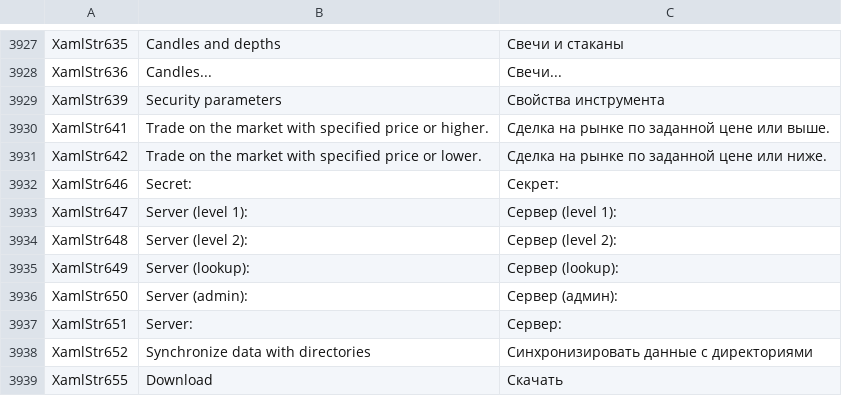
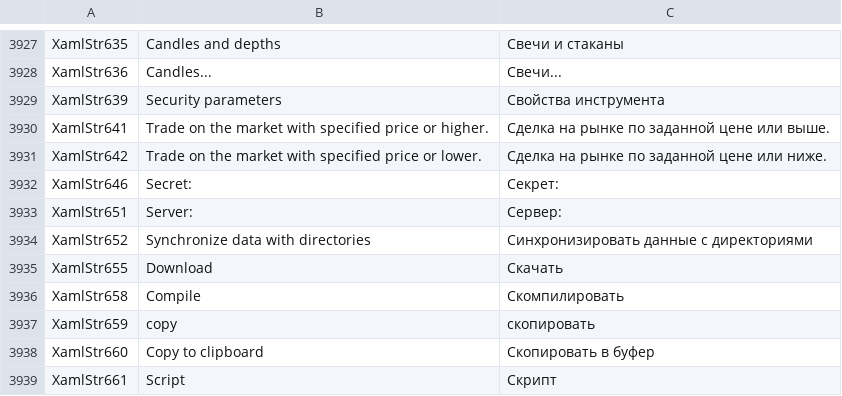
Before and after one commit to StockSharp/StockSharp, a CSV file: Localization/text.csv, drawn as a sheet; only a part is shown, gaps mark what is left out; the shorter side is filled out with more unchanged rows; the diff names each change by its address in the sheet, - before the commit and + after, or states it on an @@ line.

```diff
--- a/Localization/text.csv
+++ b/Localization/text.csv
-row 3933: XamlStr647 | Server (level 1): | Сервер (level 1):
-row 3934: XamlStr648 | Server (level 2): | Сервер (level 2):
-row 3935: XamlStr649 | Server (lookup): | Сервер (lookup):
-row 3936: XamlStr650 | Server (admin): | Сервер (админ):
```
Also changed, not shown: 2 other files.
